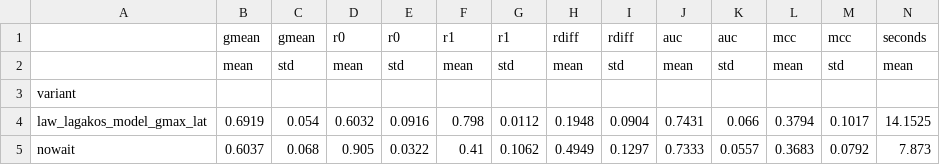
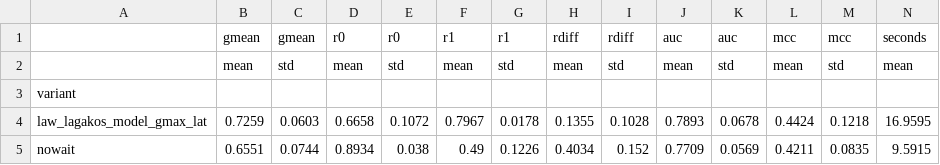
Before and after one commit to Bhargavteja-9779/p_c1_15, a CSV file: project/tables/E8_summary.csv, drawn as a sheet; only a part is shown; the diff covers the shown part only; the diff names each change by its address in the sheet, - before the commit and + after, or states it on an @@ line.

```diff
--- a/project/tables/E8_summary.csv
+++ b/project/tables/E8_summary.csv
-B4: 0.6919
+B4: 0.7259
-C4: 0.054
+C4: 0.0603
-D4: 0.6032
+D4: 0.6658
-E4: 0.0916
+E4: 0.1072
-F4: 0.798
+F4: 0.7967
-G4: 0.0112
+G4: 0.0178
-H4: 0.1948
+H4: 0.1355
-I4: 0.0904
+I4: 0.1028
-J4: 0.7431
+J4: 0.7893
-K4: 0.066
+K4: 0.0678
-L4: 0.3794
+L4: 0.4424
-M4: 0.1017
+M4: 0.1218
-N4: 14.1525
+N4: 16.9595
-B5: 0.6037
+B5: 0.6551
-C5: 0.068
+C5: 0.0744
-D5: 0.905
+D5: 0.8934
-E5: 0.0322
+E5: 0.038
-F5: 0.41
+F5: 0.49
-G5: 0.1062
+G5: 0.1226
-H5: 0.4949
+H5: 0.4034
-I5: 0.1297
+I5: 0.152
-J5: 0.7333
+J5: 0.7709
-K5: 0.0557
+K5: 0.0569
-L5: 0.3683
+L5: 0.4211
-M5: 0.0792
+M5: 0.0835
-N5: 7.873
+N5: 9.5915
```
Also changed, not shown: 85 edited cells elsewhere in this file, project/state/variants_tried.csv, project/tables/E8_gmean_by_project.csv, 55 other files.
